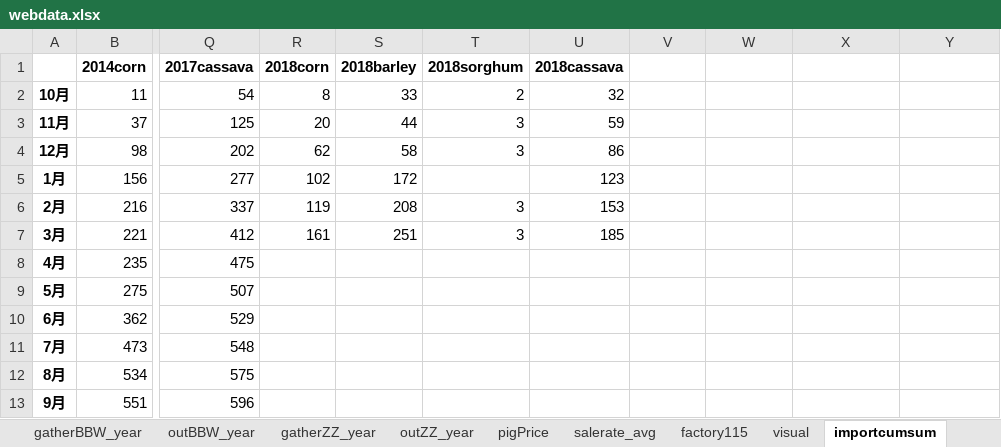
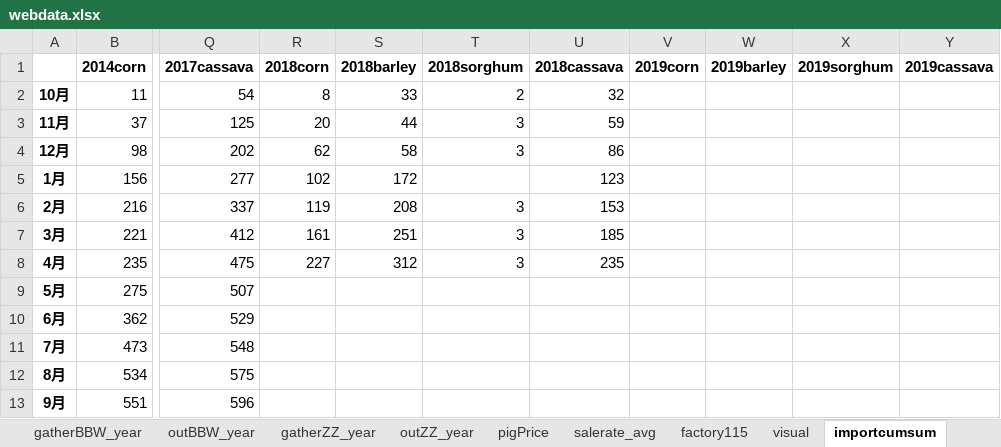
Before and after one commit to huqinghua109/fhzbWeb, an Excel workbook: report/webdata.xlsx, sheet importcumsum, drawn as a sheet; only a part is shown, gaps mark what is left out; values as stored, in another font and other column widths than the file's, no borders; the diff names each change by its address in the sheet, - before the commit and + after, or states it on an @@ line.

```diff
--- a/report/webdata.xlsx (sheet importcumsum)
+++ b/report/webdata.xlsx (sheet importcumsum)
-V1: (empty)
+V1: 2019corn
-W1: (empty)
+W1: 2019barley
-X1: (empty)
+X1: 2019sorghum
-Y1: (empty)
+Y1: 2019cassava
-R8 (2018corn): (empty)
+R8 (2018corn): 227
-S8 (2018barley): (empty)
+S8 (2018barley): 312
-T8 (2018sorghum): (empty)
+T8 (2018sorghum): 3
-U8 (2018cassava): (empty)
+U8 (2018cassava): 235
```
Also changed, not shown: sheet visual, sheet GDPort, sheet cftc_data, sheet corncsspread, sheet cornbasis, sheet corncsspread1year, 11 more sheets, 1 other file.
